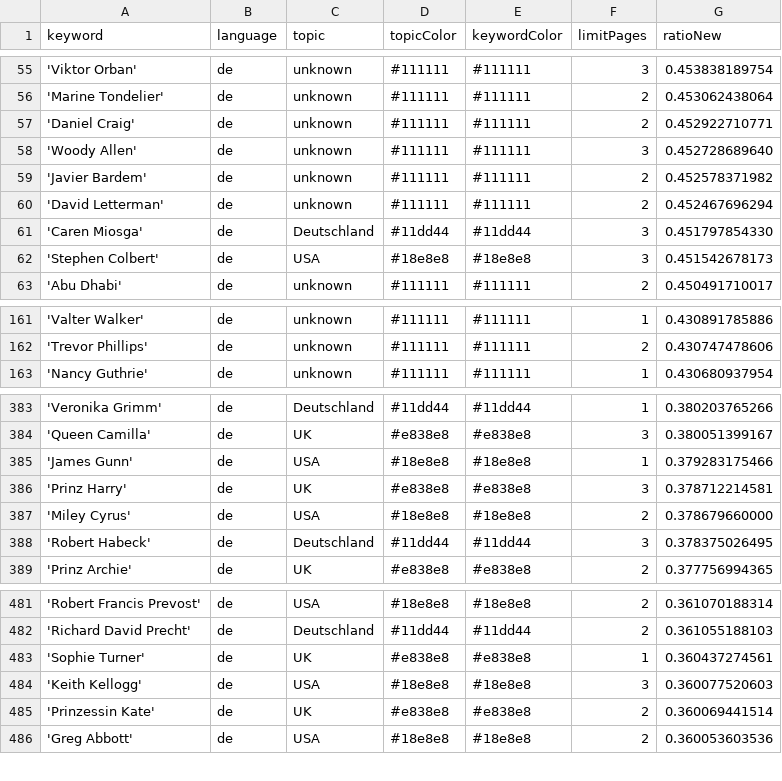
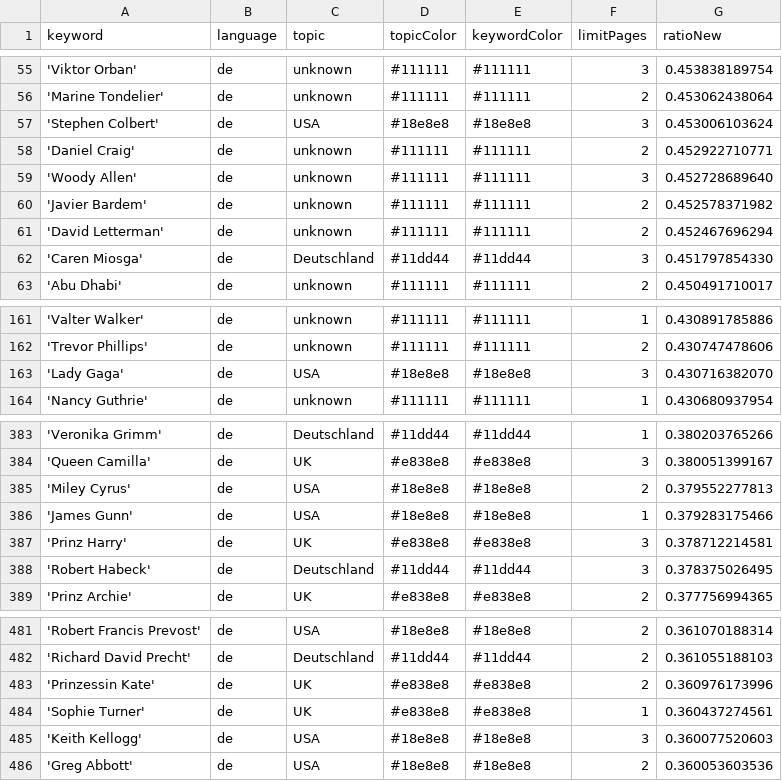
Before and after one commit to JoPhi24-news/leuteFluesterer, a CSV file: keywords.csv, drawn as a sheet; only a part is shown, gaps mark what is left out; the diff covers the shown part only.

```diff
--- a/keywords.csv
+++ b/keywords.csv
@@ -56,2 +56,3 @@ keyword,language,topic,topicColor,keywordColor,limitPages,ratioNew
 'Marine Tondelier',de,unknown,#111111,#111111,2,0.453062438064
+'Stephen Colbert',de,USA,#18e8e8,#18e8e8,3,0.453006103624
 'Daniel Craig',de,unknown,#111111,#111111,2,0.452922710771
@@ -61,3 +62,2 @@ keyword,language,topic,topicColor,keywordColor,limitPages,ratioNew
 'Caren Miosga',de,Deutschland,#11dd44,#11dd44,3,0.451797854330
-'Stephen Colbert',de,USA,#18e8e8,#18e8e8,3,0.451542678173
 'Abu Dhabi',de,unknown,#111111,#111111,2,0.450491710017
@@ -162,2 +162,3 @@ keyword,language,topic,topicColor,keywordColor,limitPages,ratioNew
 'Trevor Phillips',de,unknown,#111111,#111111,2,0.430747478606
+'Lady Gaga',de,USA,#18e8e8,#18e8e8,3,0.430716382070
 'Nancy Guthrie',de,unknown,#111111,#111111,1,0.430680937954
@@ -384,5 +384,5 @@ keyword,language,topic,topicColor,keywordColor,limitPages,ratioNew
 'Queen Camilla',de,UK,#e838e8,#e838e8,3,0.380051399167
+'Miley Cyrus',de,USA,#18e8e8,#18e8e8,2,0.379552277813
 'James Gunn',de,USA,#18e8e8,#18e8e8,1,0.379283175466
 'Prinz Harry',de,UK,#e838e8,#e838e8,3,0.378712214581
-'Miley Cyrus',de,USA,#18e8e8,#18e8e8,2,0.378679660000
 'Robert Habeck',de,Deutschland,#11dd44,#11dd44,3,0.378375026495
@@ -482,5 +482,5 @@ keyword,language,topic,topicColor,keywordColor,limitPages,ratioNew
 'Richard David Precht',de,Deutschland,#11dd44,#11dd44,2,0.361055188103
+'Prinzessin Kate',de,UK,#e838e8,#e838e8,2,0.360976173996
 'Sophie Turner',de,UK,#e838e8,#e838e8,1,0.360437274561
 'Keith Kellogg',de,USA,#18e8e8,#18e8e8,3,0.360077520603
-'Prinzessin Kate',de,UK,#e838e8,#e838e8,2,0.360069441514
 'Greg Abbott',de,USA,#18e8e8,#18e8e8,2,0.360053603536
```
Also changed, not shown: 2 added rows, 3 removed rows and 2 edited cells elsewhere in this file, 2 other files.
